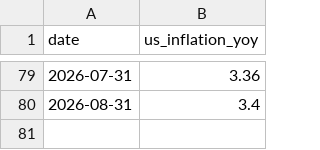
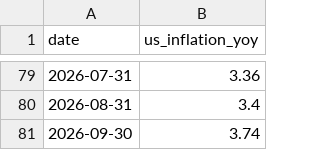
Before and after one commit to mariasmirnova716-creator/macro-data-updater, a CSV file: data/us_inflation_monthly.csv, drawn as a sheet; only a part is shown, gaps mark what is left out.

```diff
--- a/data/us_inflation_monthly.csv
+++ b/data/us_inflation_monthly.csv
@@ -80 +80,2 @@
 2026-08-31,3.4
+2026-09-30,3.74
```
Also changed, not shown: data/sheet_01_gdp_data/russia_credit_impulse.csv, data/sheet_04_rates_oil_data/sheet_04_rates_oil.csv, 13 other files.
